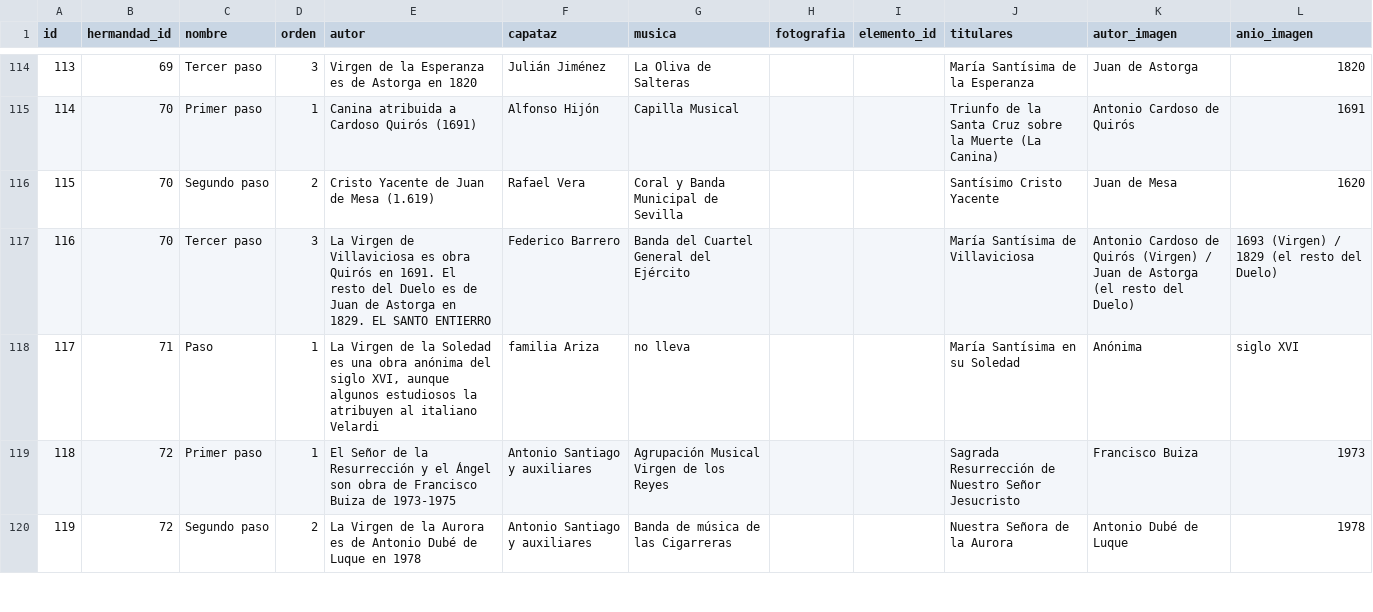
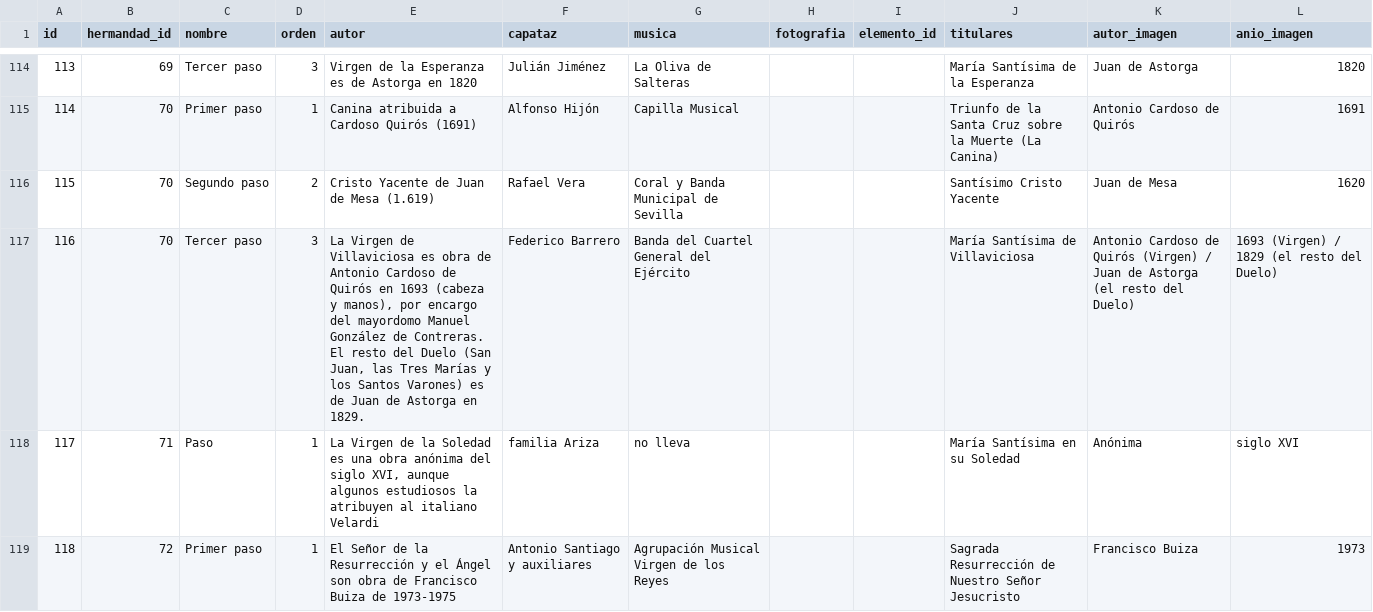
Before and after one commit to barrerot/cofradar2026, a CSV file: docs/datos/paso.csv, drawn as a sheet; only a part is shown, gaps mark what is left out; the shorter side is filled out with more unchanged rows.

```diff
--- a/docs/datos/paso.csv
+++ b/docs/datos/paso.csv
@@ -116,3 +116,3 @@ id,hermandad_id,nombre,orden,autor,capataz,musica,fotografia,elemento_id,titular
 115,70,Segundo paso,2,Cristo Yacente de Juan de Mesa (1.619),Rafael Vera,Coral y Banda Municipal de Sevilla,,,Santísimo Cristo Yacente,Juan de Mesa,1620
-116,70,Tercer paso,3,La Virgen de Villaviciosa es obra Quirós en 1691. El resto del Duelo es de Juan de Astorga en 1829. EL SANTO ENTIERRO,Federico Barrero,Banda del Cuartel General del Ejército,,,María Santísima de Villaviciosa,Antonio Cardoso de Quirós (Virgen) / Juan de Astorga (el resto del Duelo),1693 (Virgen) / 1829 (el resto del Duelo)
+116,70,Tercer paso,3,"La Virgen de Villaviciosa es obra de Antonio Cardoso de Quirós en 1693 (cabeza y manos), por encargo del mayordomo Manuel González de Contreras. El resto del Duelo (San Juan, las Tres Marías y los Santos Varones) es de Juan de Astorga en 1829.",Federico Barrero,Banda del Cuartel General del Ejército,,,María Santísima de Villaviciosa,Antonio Cardoso de Quirós (Virgen) / Juan de Astorga (el resto del Duelo),1693 (Virgen) / 1829 (el resto del Duelo)
 117,71,Paso,1,"La Virgen de la Soledad es una obra anónima del siglo XVI, aunque algunos estudiosos la atribuyen al italiano Velardi",familia Ariza,no lleva,,,María Santísima en su Soledad,Anónima,siglo XVI
```
